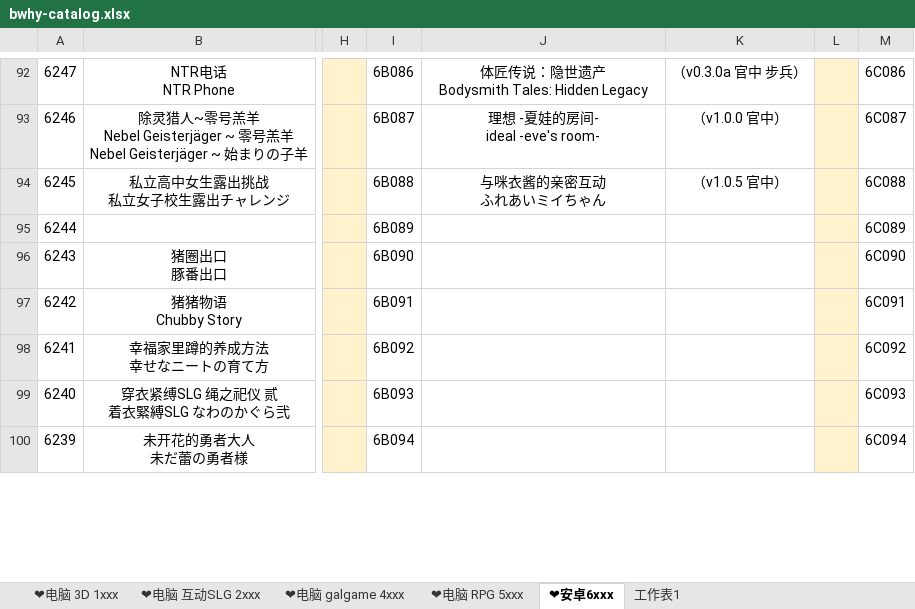
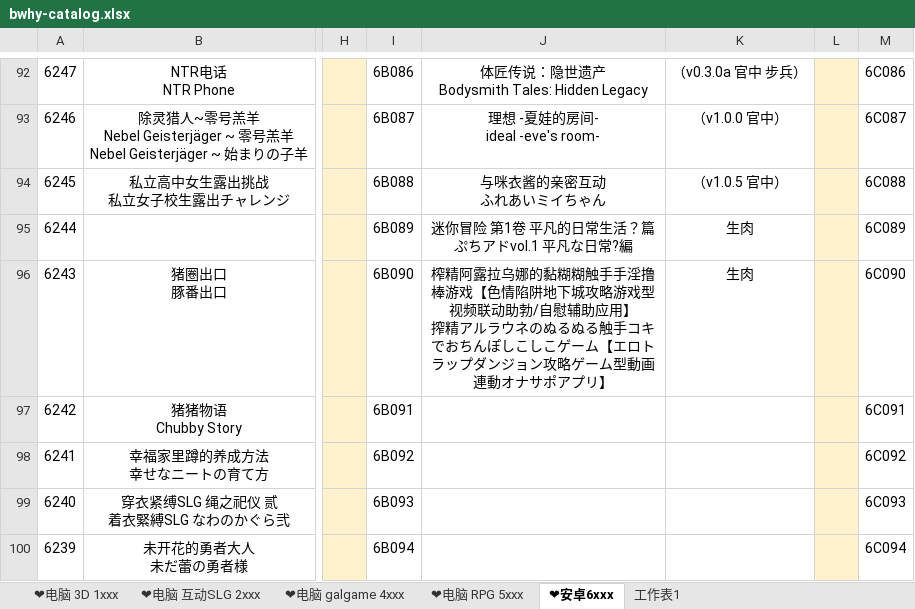
Before and after one commit to kingbosswang/bwhy, an Excel workbook: bwhy-catalog.xlsx, sheet ❤安卓6xxx, drawn as a sheet; only a part is shown, gaps mark what is left out; values as stored, in another font and other column widths than the file's, no borders; ↵ is a line break in a cell; the diff names each change by its address in the sheet, - before the commit and + after, or states it on an @@ line.

```diff
--- a/bwhy-catalog.xlsx (sheet ❤安卓6xxx)
+++ b/bwhy-catalog.xlsx (sheet ❤安卓6xxx)
-J95: (empty)
+J95: 迷你冒险 第1卷 平凡的日常生活？篇 ↵ ぷちアドvol.1 平凡な日常?編
-K95:K96: (empty)
+K95:K96: 生肉
-J96: (empty)
+J96: 榨精阿露拉乌娜的黏糊糊触手手淫撸棒游戏【色情陷阱地下城攻略游戏型视频联动助勃/自慰辅助应用】 ↵ 搾精アルラウネのぬるぬる触手コキでおちんぽしこしこゲーム【エロトラップダンジョン攻略ゲーム型動画連動オナサポアプリ】
```
Also changed, not shown: sheet ❤电脑 RPG 5xxx, sheet ❤电脑 互动SLG 2xxx, sheet ❤电脑 3D 1xxx, sheet ❤电脑 galgame 4xxx, 2 other files.
